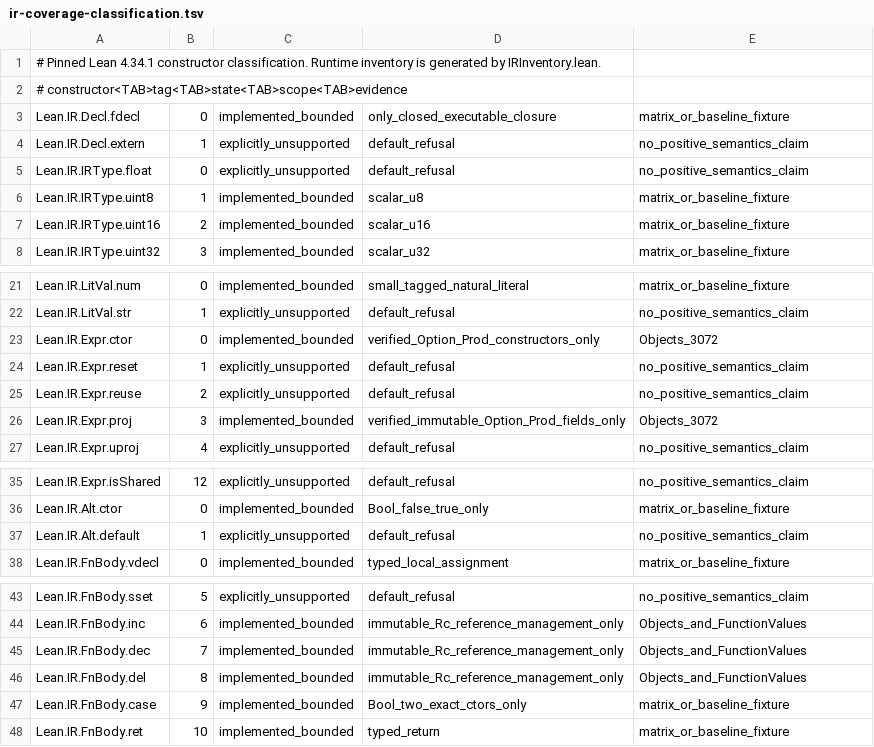
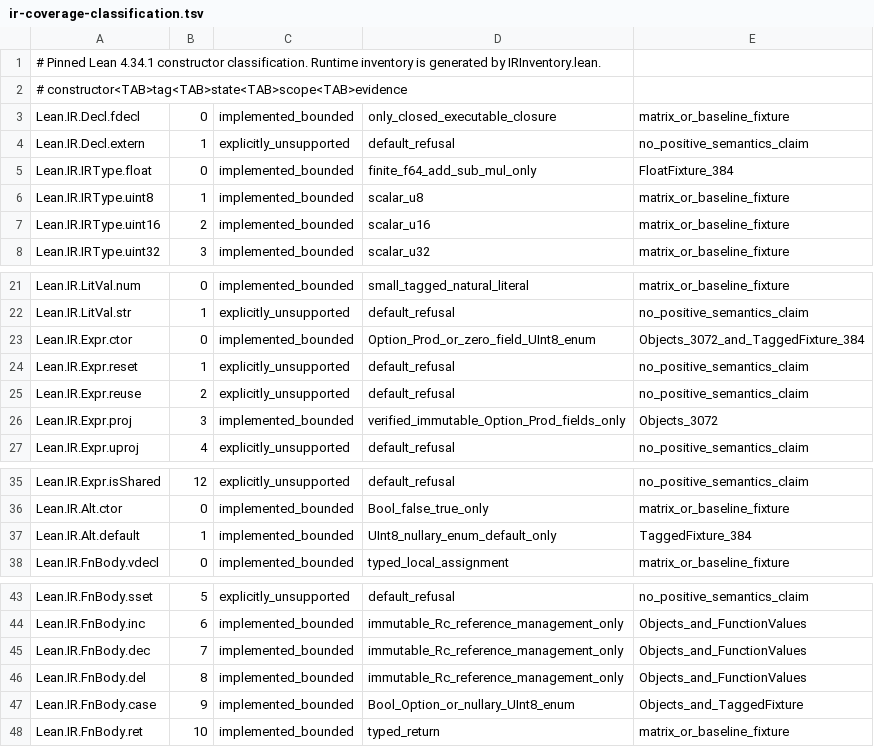
Before and after one commit to laurajoyhutchins/eth-disproof-rust, a TSV file: rust/native_lean_backend/ir-coverage-classification.tsv, drawn as a sheet; only a part is shown, gaps mark what is left out.

Commit message:
contract(native): add only bounded Float and UInt8 enum default semantics to 28-constructor object whitelist

```diff
--- a/rust/native_lean_backend/ir-coverage-classification.tsv
+++ b/rust/native_lean_backend/ir-coverage-classification.tsv
@@ -4,3 +4,3 @@ Lean.IR.Decl.fdecl	0	implemented_bounded	only_closed_executable_closure	matrix_o
 Lean.IR.Decl.extern	1	explicitly_unsupported	default_refusal	no_positive_semantics_claim
-Lean.IR.IRType.float	0	explicitly_unsupported	default_refusal	no_positive_semantics_claim
+Lean.IR.IRType.float	0	implemented_bounded	finite_f64_add_sub_mul_only	FloatFixture_384
 Lean.IR.IRType.uint8	1	implemented_bounded	scalar_u8	matrix_or_baseline_fixture
@@ -22,3 +22,3 @@ Lean.IR.LitVal.num	0	implemented_bounded	small_tagged_natural_literal	matrix_or_
 Lean.IR.LitVal.str	1	explicitly_unsupported	default_refusal	no_positive_semantics_claim
-Lean.IR.Expr.ctor	0	implemented_bounded	verified_Option_Prod_constructors_only	Objects_3072
+Lean.IR.Expr.ctor	0	implemented_bounded	Option_Prod_or_zero_field_UInt8_enum	Objects_3072_and_TaggedFixture_384
 Lean.IR.Expr.reset	1	explicitly_unsupported	default_refusal	no_positive_semantics_claim
@@ -36,3 +36,3 @@ Lean.IR.Expr.isShared	12	explicitly_unsupported	default_refusal	no_positive_sema
 Lean.IR.Alt.ctor	0	implemented_bounded	Bool_false_true_only	matrix_or_baseline_fixture
-Lean.IR.Alt.default	1	explicitly_unsupported	default_refusal	no_positive_semantics_claim
+Lean.IR.Alt.default	1	implemented_bounded	UInt8_nullary_enum_default_only	TaggedFixture_384
 Lean.IR.FnBody.vdecl	0	implemented_bounded	typed_local_assignment	matrix_or_baseline_fixture
@@ -46,3 +46,3 @@ Lean.IR.FnBody.dec	7	implemented_bounded	immutable_Rc_reference_management_only
 Lean.IR.FnBody.del	8	implemented_bounded	immutable_Rc_reference_management_only	Objects_and_FunctionValues
-Lean.IR.FnBody.case	9	implemented_bounded	Bool_two_exact_ctors_only	matrix_or_baseline_fixture
+Lean.IR.FnBody.case	9	implemented_bounded	Bool_Option_or_nullary_UInt8_enum	Objects_and_TaggedFixture
 Lean.IR.FnBody.ret	10	implemented_bounded	typed_return	matrix_or_baseline_fixture
```
